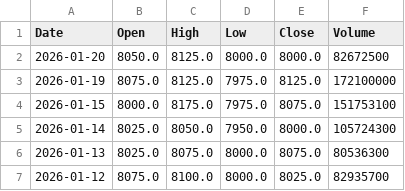
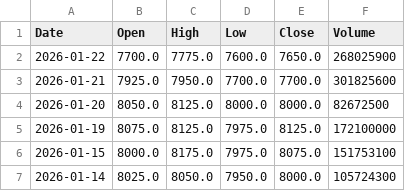
Before and after one commit to haikal-nurkalam/streamlit-stocks-skripsi, a CSV file: data/Bank Central Asia Stock Price History.csv, drawn as a sheet; only a part is shown; the shorter side is filled out with more unchanged rows; the diff names each change by its address in the sheet, - before the commit and + after, or states it on an @@ line.

Commit message:
update data, and model.py selldate at line 533

```diff
--- a/data/Bank Central Asia Stock Price History.csv
+++ b/data/Bank Central Asia Stock Price History.csv
+row 2: 2026-01-22 | 7700.0 | 7775.0 | 7600.0 | 7650.0 | 268025900
+row 3: 2026-01-21 | 7925.0 | 7950.0 | 7700.0 | 7700.0 | 301825600
```
Also changed, not shown: data/Bank Mandiri Stock Price History.csv, data/Bank Negara Indonesia Stock Price History.csv, 3 other files.
